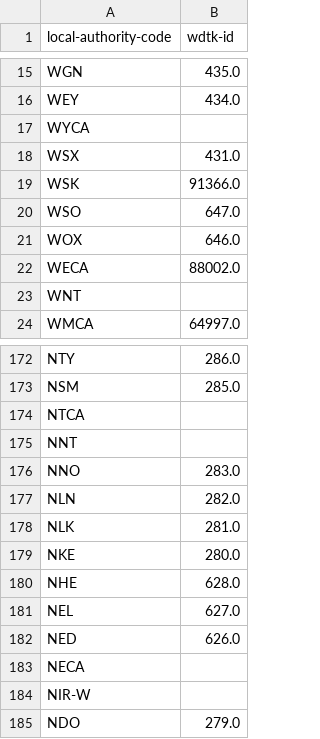
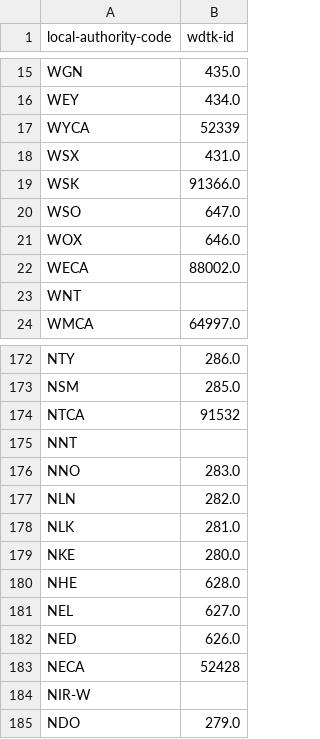
Before and after one commit to mysociety/uk_local_authority_names_and_codes, a CSV file: source/lookups/wdtk-id.csv, drawn as a sheet; only a part is shown, gaps mark what is left out.

Commit message:
Add wdtk ids for combined authorities

```diff
--- a/source/lookups/wdtk-id.csv
+++ b/source/lookups/wdtk-id.csv
@@ -16,3 +16,3 @@ WGN,435.0
 WEY,434.0
-WYCA,
+WYCA,52339
 WSX,431.0
@@ -173,3 +173,3 @@ NTY,286.0
 NSM,285.0
-NTCA,
+NTCA,91532
 NNT,
@@ -182,3 +182,3 @@ NEL,627.0
 NED,626.0
-NECA,
+NECA,52428
 NIR-W,
```
